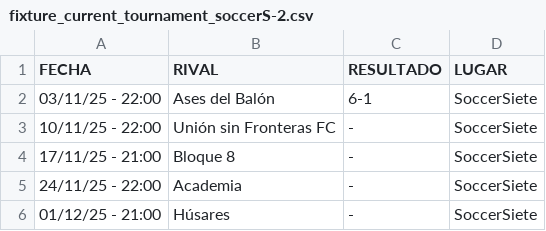
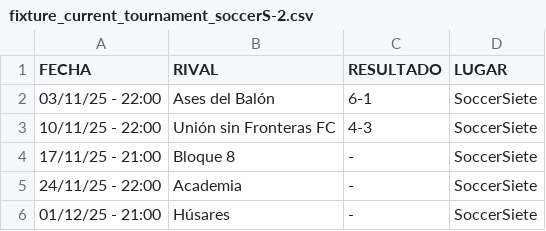
Before and after one commit to hescalag-web/barbarosfc, a CSV file: docs/fixture_current_tournament_soccerS-2.csv, drawn as a sheet.

```diff
--- a/docs/fixture_current_tournament_soccerS-2.csv
+++ b/docs/fixture_current_tournament_soccerS-2.csv
@@ -2,3 +2,3 @@
 03/11/25 - 22:00,Ases del Balón,6-1,SoccerSiete
-10/11/25 - 22:00,Unión sin Fronteras FC,-,SoccerSiete
+10/11/25 - 22:00,Unión sin Fronteras FC,4-3,SoccerSiete
 17/11/25 - 21:00,Bloque 8,-,SoccerSiete
```
Also changed, not shown: docs/statistics.csv, docs/statistics_scorer.csv, 3 other files.
